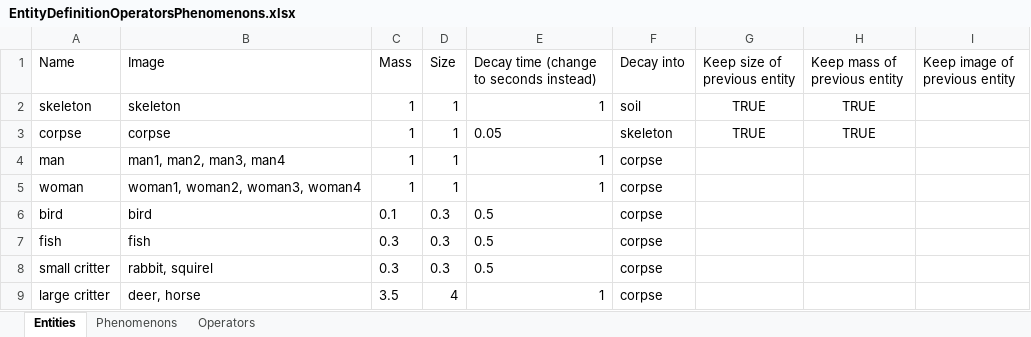
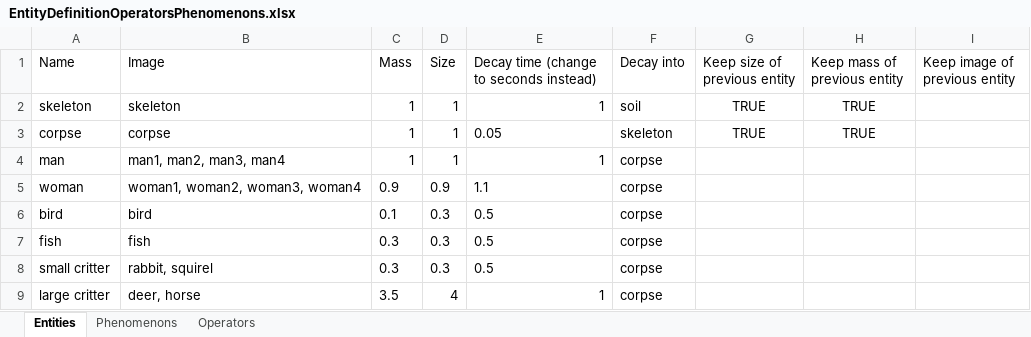
Before and after one commit to udovisdevoh/anticultureplanet, an Excel workbook: doc/EntityDefinitionOperatorsPhenomenons.xlsx, sheet Entities, drawn as a sheet; only a part is shown; values as stored, in another font and other column widths than the file's, no borders; the diff names each change by its address in the sheet, - before the commit and + after, or states it on an @@ line.

```diff
--- a/doc/EntityDefinitionOperatorsPhenomenons.xlsx (sheet Entities)
+++ b/doc/EntityDefinitionOperatorsPhenomenons.xlsx (sheet Entities)
-C5 (Mass): 1
+C5 (Mass): 0.9
-D5 (Size): 1
+D5 (Size): 0.9
-E5: 1
+E5: 1.1
```
Also changed, not shown: 1 other file.
